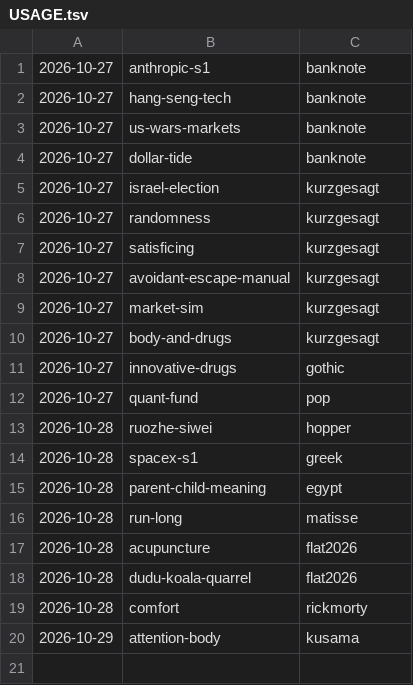
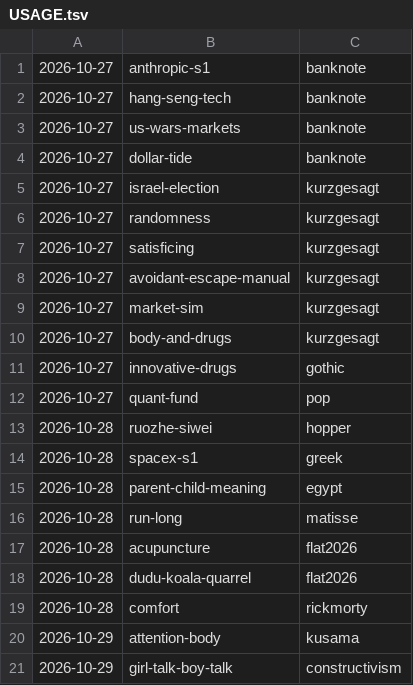
Before and after one commit to jianshuo/claude-skills, a TSV file: wjs-voicedrop-creating-motion-book/kits/USAGE.tsv, drawn as a sheet.

Commit message:
motion-book：《girl-talk-boy-talk》收回新画风 constructivism，记画风用量（constructivism）

```diff
--- a/wjs-voicedrop-creating-motion-book/kits/USAGE.tsv
+++ b/wjs-voicedrop-creating-motion-book/kits/USAGE.tsv
@@ -20 +20,2 @@
 2026-10-29	attention-body	kusama
+2026-10-29	girl-talk-boy-talk	constructivism
```
Also changed, not shown: 3 other files.
